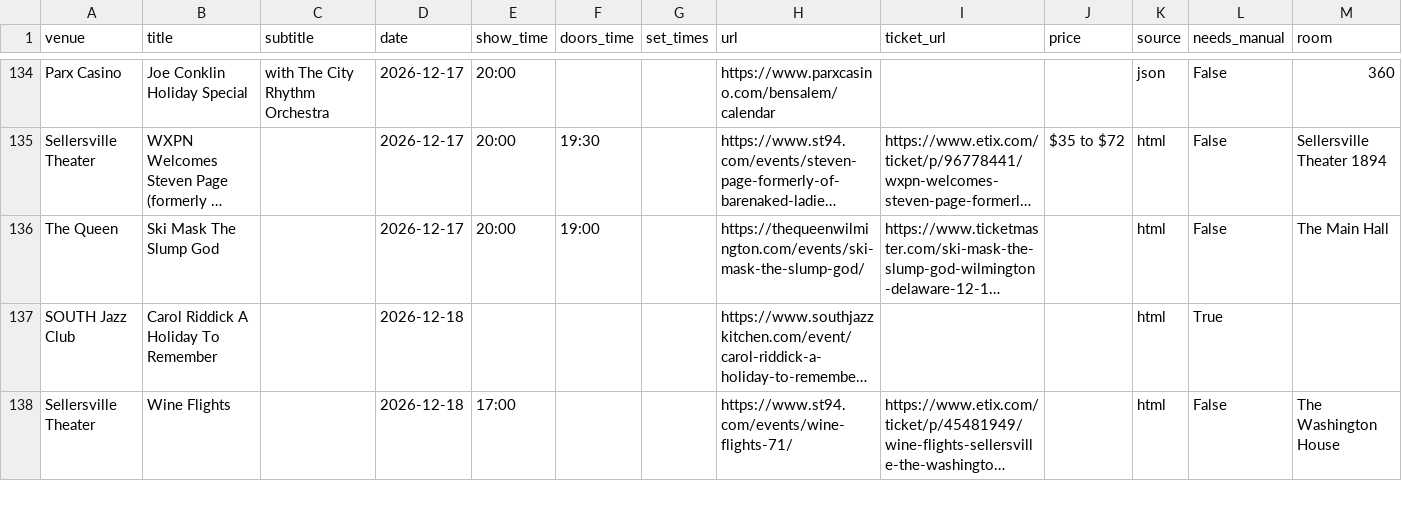
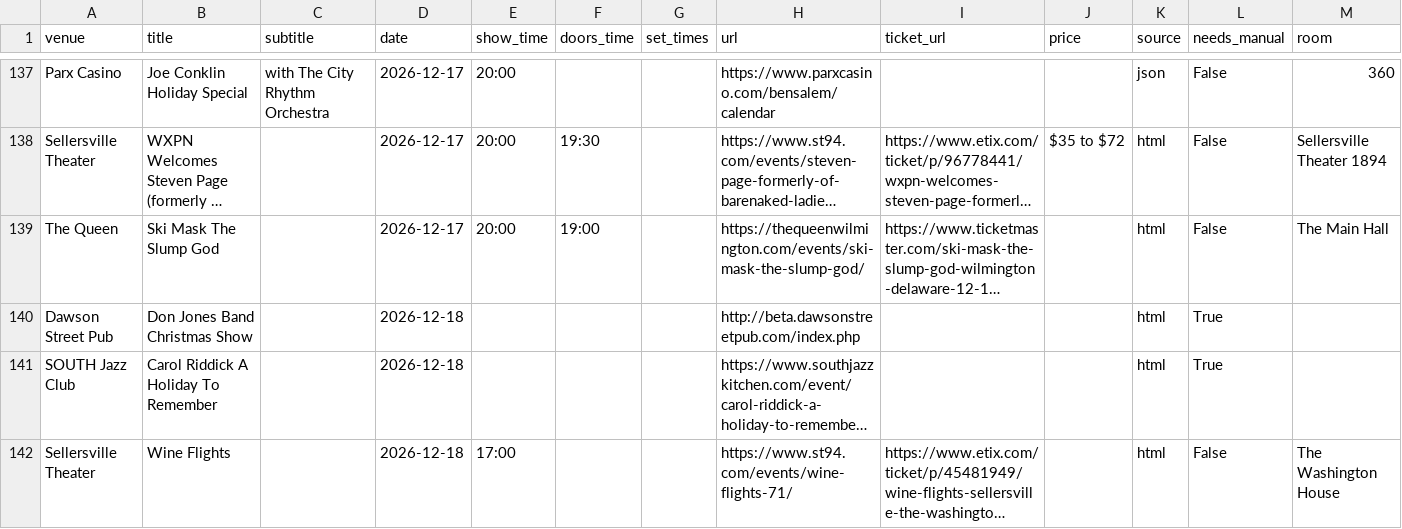
Before and after one commit to sh3ll3hs/philly-calendars, a CSV file: docs/venues/events.csv, drawn as a sheet; only a part is shown, gaps mark what is left out; long unchanged cells end in …; the diff covers the shown part only; the diff names each change by its address in the sheet, - before the commit and + after, or states it on an @@ line.

```diff
--- a/docs/venues/events.csv
+++ b/docs/venues/events.csv
+row 140: Dawson Street Pub | Don Jones Band Christmas Show |  | 2026-12-18 |  |  |  | http://beta.dawsonstreetpub.com/index.php |  |  | html | True
```
Also changed, not shown: 10 added rows, 1 removed row, 2 moved rows and 1 edited cell elsewhere in this file, 11 other files.
